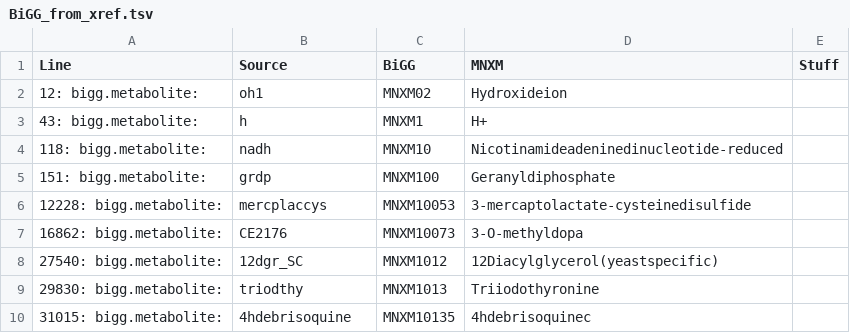
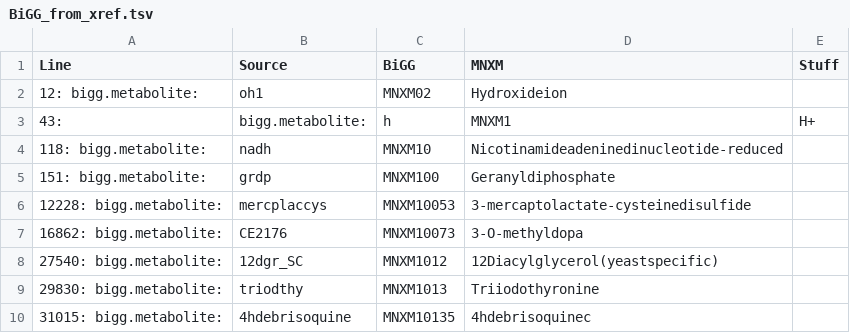
Before and after one commit to meidelien/Metabolic-network-layout-using-biochemical-coordinates, a TSV file: data/BiGG_from_xref.tsv, drawn as a sheet; only a part is shown.

Commit message:
Update BiGG_from_xref.tsv

```diff
--- a/data/BiGG_from_xref.tsv
+++ b/data/BiGG_from_xref.tsv
@@ -2,3 +2,3 @@ Line	Source	BiGG	MNXM	Stuff
 12: bigg.metabolite:	oh1	MNXM02	Hydroxideion
-43: bigg.metabolite:	h	MNXM1	H+
+43:	bigg.metabolite:	h	MNXM1	H+
 118: bigg.metabolite:	nadh	MNXM10	Nicotinamideadeninedinucleotide-reduced
```
